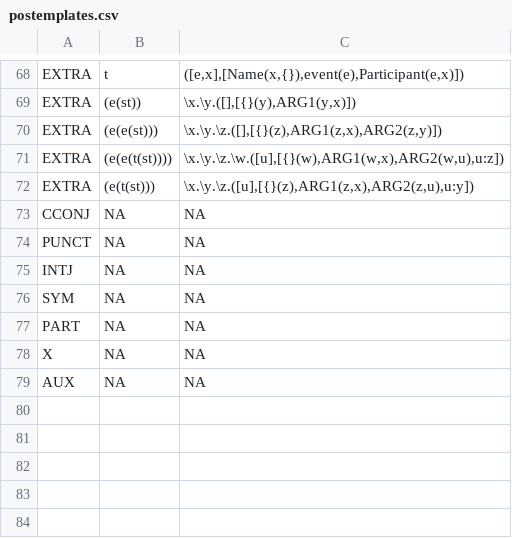
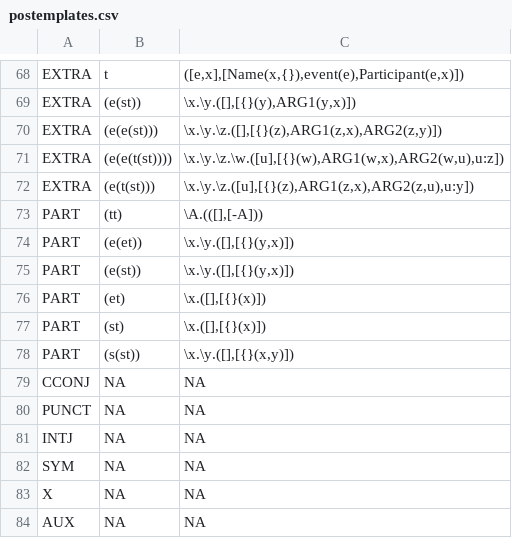
Before and after one commit to McGill-NLP/ud-to-meaning, a CSV file: postemplates.csv, drawn as a sheet; only a part is shown, gaps mark what is left out.

```diff
--- a/postemplates.csv
+++ b/postemplates.csv
@@ -72,2 +72,8 @@ EXTRA	(e(e(t(st))))	\x.\y.\z.\w.([u],[{}(w),ARG1(w,x),ARG2(w,u),u:z])
 EXTRA	(e(t(st)))	\x.\y.\z.([u],[{}(z),ARG1(z,x),ARG2(z,u),u:y])
+PART	(tt)	\A.(([],[-A]))
+PART	(e(et))	\x.\y.([],[{}(y,x)])
+PART	(e(st))	\x.\y.([],[{}(y,x)])
+PART	(et)	\x.([],[{}(x)])
+PART	(st)	\x.([],[{}(x)])
+PART	(s(st))	\x.\y.([],[{}(x,y)])
 CCONJ	NA	NA
@@ -76,3 +82,2 @@ INTJ	NA	NA
 SYM	NA	NA
-PART	NA	NA
 X	NA	NA
```
Also changed, not shown: reldenotations.csv.
